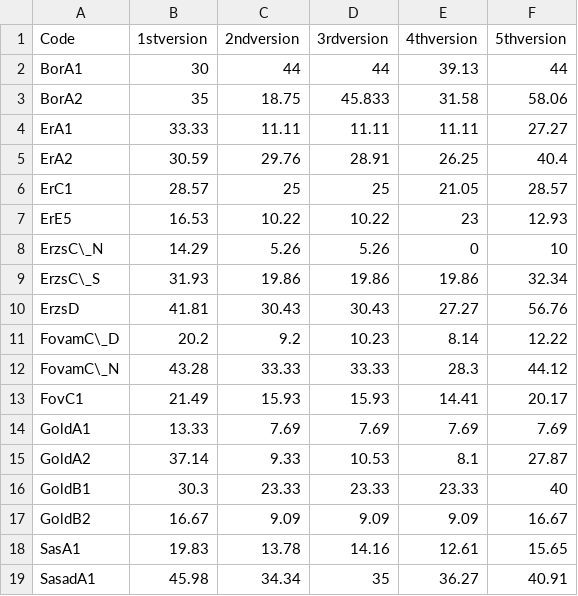
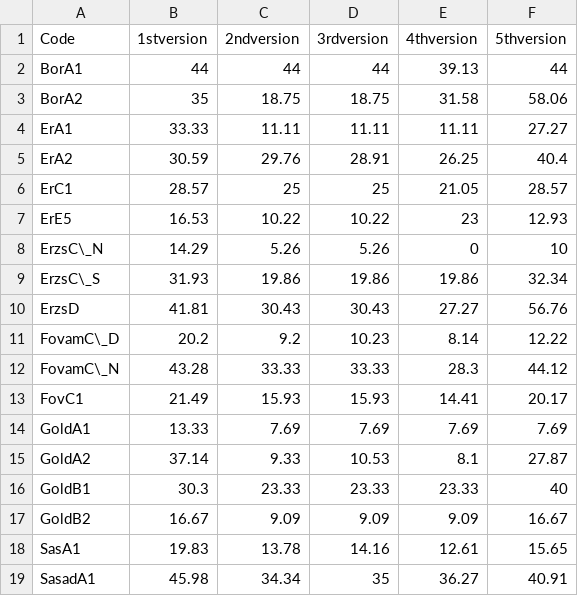
Before and after one commit to Lilol/Dipterv, a CSV file: Latex document/csvs/falsePositives.csv, drawn as a sheet.

```diff
--- a/Latex document/csvs/falsePositives.csv
+++ b/Latex document/csvs/falsePositives.csv
@@ -1,4 +1,4 @@
 Code,1stversion,2ndversion,3rdversion,4thversion,5thversion
-BorA1,30,44,44,39.13,44
-BorA2,35,18.75,45.833,31.58,58.06
+BorA1,44,44,44,39.13,44
+BorA2,35,18.75,18.75,31.58,58.06
 ErA1,33.33,11.11,11.11,11.11,27.27
```
Also changed, not shown: Latex document/csvs/accuracies.csv, Latex document/csvs/falseNegatives.csv, 13 other files.
